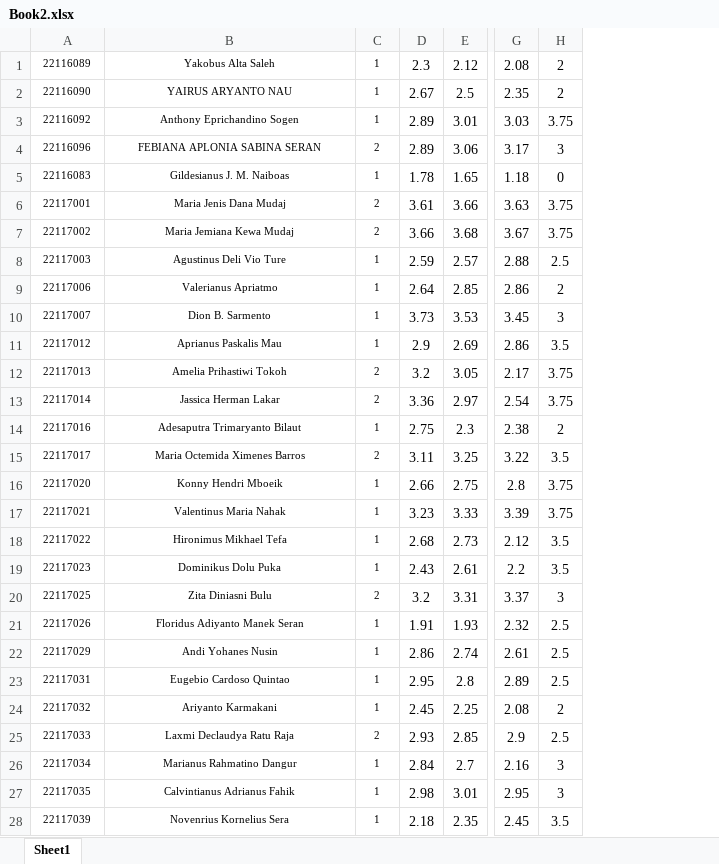
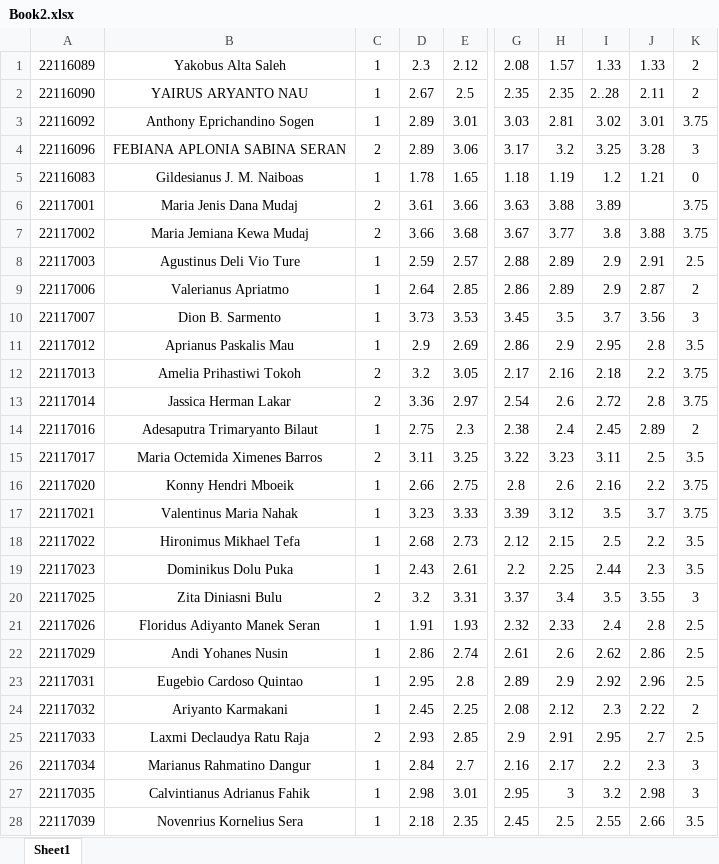
Before and after one commit to arlanbutarbutar/c45, an Excel workbook: assets/document/data-latih/Book2.xlsx, sheet Sheet1, drawn as a sheet; only a part is shown, gaps mark what is left out; values as stored, in another font and other column widths than the file's, no borders; the diff covers the shown part only; the diff names each change by its address in the sheet, - before the commit and + after, or states it on an @@ line.

```diff
--- a/assets/document/data-latih/Book2.xlsx (sheet Sheet1)
+++ b/assets/document/data-latih/Book2.xlsx (sheet Sheet1)
+column H, rows 1-28: 1.57 | 2.35 | 2.81 | 3.2 | 1.19 | 3.88 | 3.77 | 2.89 | 2.89 | 3.5 | 2.9 | 2.16 | 2.6 | 2.4 | 3.23 | 2.6 | 3.12 | 2.15 | 2.25 | 3.4 | 2.33 | 2.6 | 2.9 | 2.12 | 2.91 | 2.17 | 3 | 2.5
+column I, rows 1-28: 1.33 | 2..28 | 3.02 | 3.25 | 1.2 | 3.89 | 3.8 | 2.9 | 2.9 | 3.7 | 2.95 | 2.18 | 2.72 | 2.45 | 3.11 | 2.16 | 3.5 | 2.5 | 2.44 | 3.5 | 2.4 | 2.62 | 2.92 | 2.3 | 2.95 | 2.2 | 3.2 | 2.55
+column J, rows 1-28: 1.33 | 2.11 | 3.01 | 3.28 | 1.21 |  | 3.88 | 2.91 | 2.87 | 3.56 | 2.8 | 2.2 | 2.8 | 2.89 | 2.5 | 2.2 | 3.7 | 2.2 | 2.3 | 3.55 | 2.8 | 2.86 | 2.96 | 2.22 | 2.7 | 2.3 | 2.98 | 2.66
@@ A1:C28 text size: larger @@
```
Also changed, not shown: cell formats elsewhere in this sheet, assets/document/data-latih/Book1.xlsx, assets/document/data-latih/Book3.xlsx, 10 other files.
